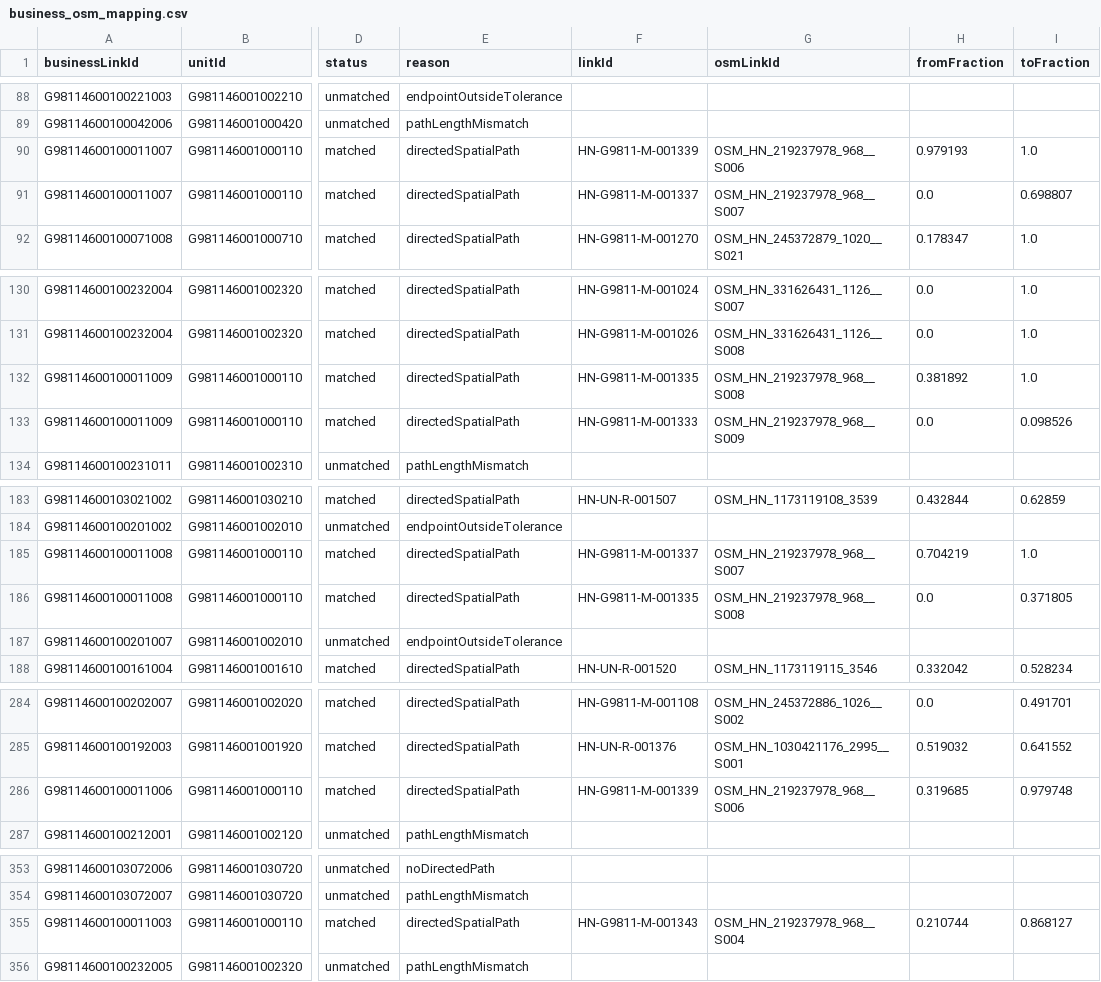
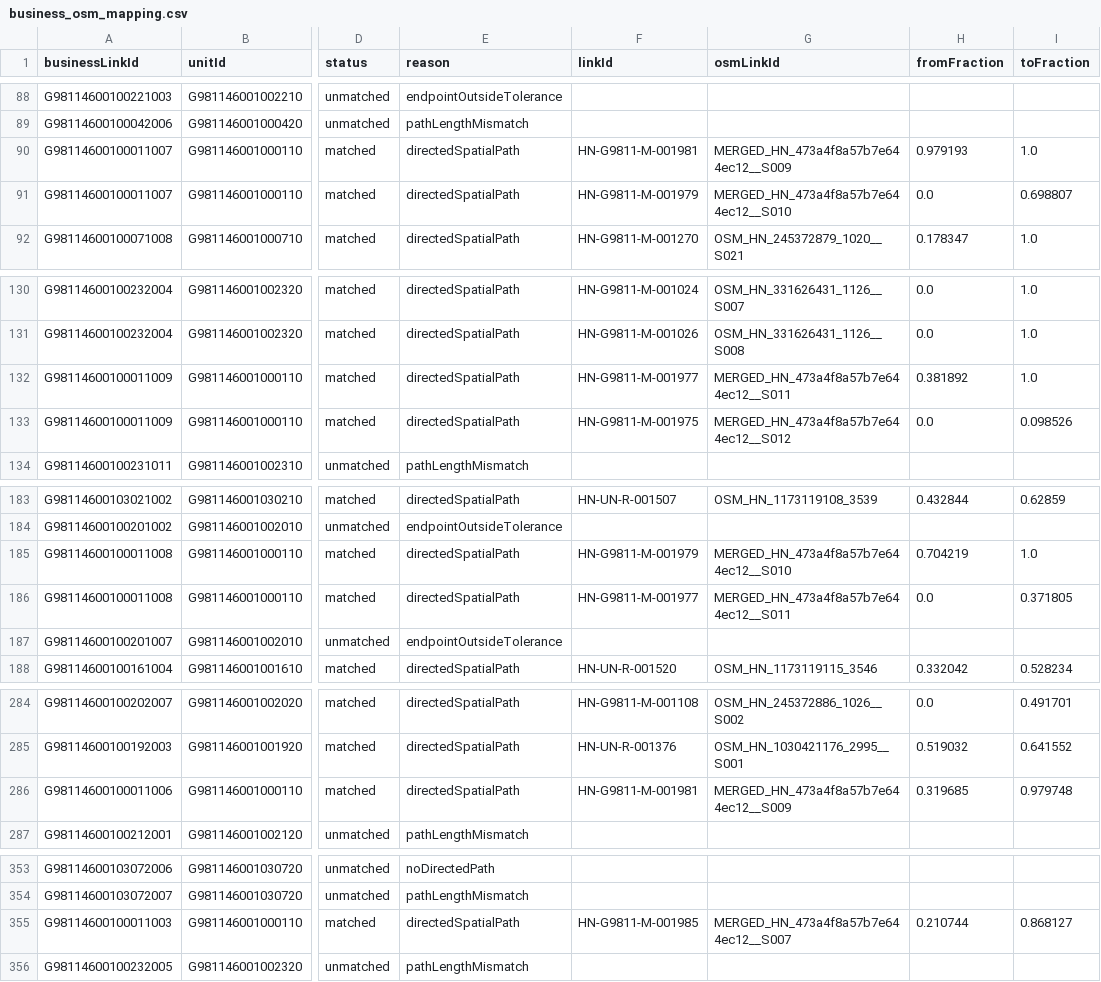
Before and after one commit to zzw-mamba/hainanRailway, a CSV file: outputs/associations/business_osm_mapping.csv, drawn as a sheet; only a part is shown, gaps mark what is left out; the diff covers the shown part only; the diff names each change by its address in the sheet, - before the commit and + after, or states it on an @@ line.

```diff
--- a/outputs/associations/business_osm_mapping.csv
+++ b/outputs/associations/business_osm_mapping.csv
-F90 (linkId): HN-G9811-M-001339
+F90 (linkId): HN-G9811-M-001981
-G90 (osmLinkId): OSM_HN_219237978_968__S006
+G90 (osmLinkId): MERGED_HN_473a4f8a57b7e644ec12__S009
-F91 (linkId): HN-G9811-M-001337
+F91 (linkId): HN-G9811-M-001979
-G91 (osmLinkId): OSM_HN_219237978_968__S007
+G91 (osmLinkId): MERGED_HN_473a4f8a57b7e644ec12__S010
-F132 (linkId): HN-G9811-M-001335
+F132 (linkId): HN-G9811-M-001977
-G132 (osmLinkId): OSM_HN_219237978_968__S008
+G132 (osmLinkId): MERGED_HN_473a4f8a57b7e644ec12__S011
-F133 (linkId): HN-G9811-M-001333
+F133 (linkId): HN-G9811-M-001975
-G133 (osmLinkId): OSM_HN_219237978_968__S009
+G133 (osmLinkId): MERGED_HN_473a4f8a57b7e644ec12__S012
-F185 (linkId): HN-G9811-M-001337
+F185 (linkId): HN-G9811-M-001979
-G185 (osmLinkId): OSM_HN_219237978_968__S007
+G185 (osmLinkId): MERGED_HN_473a4f8a57b7e644ec12__S010
-F186 (linkId): HN-G9811-M-001335
+F186 (linkId): HN-G9811-M-001977
-G186 (osmLinkId): OSM_HN_219237978_968__S008
+G186 (osmLinkId): MERGED_HN_473a4f8a57b7e644ec12__S011
-F286 (linkId): HN-G9811-M-001339
+F286 (linkId): HN-G9811-M-001981
-G286 (osmLinkId): OSM_HN_219237978_968__S006
+G286 (osmLinkId): MERGED_HN_473a4f8a57b7e644ec12__S009
-F355 (linkId): HN-G9811-M-001343
+F355 (linkId): HN-G9811-M-001985
-G355 (osmLinkId): OSM_HN_219237978_968__S004
+G355 (osmLinkId): MERGED_HN_473a4f8a57b7e644ec12__S007
```
Also changed, not shown: 2 removed rows and 58 edited cells elsewhere in this file, outputs/associations/highway_unit_comparison.csv, outputs/associations/main_corridor_candidates.csv, 31 other files.
